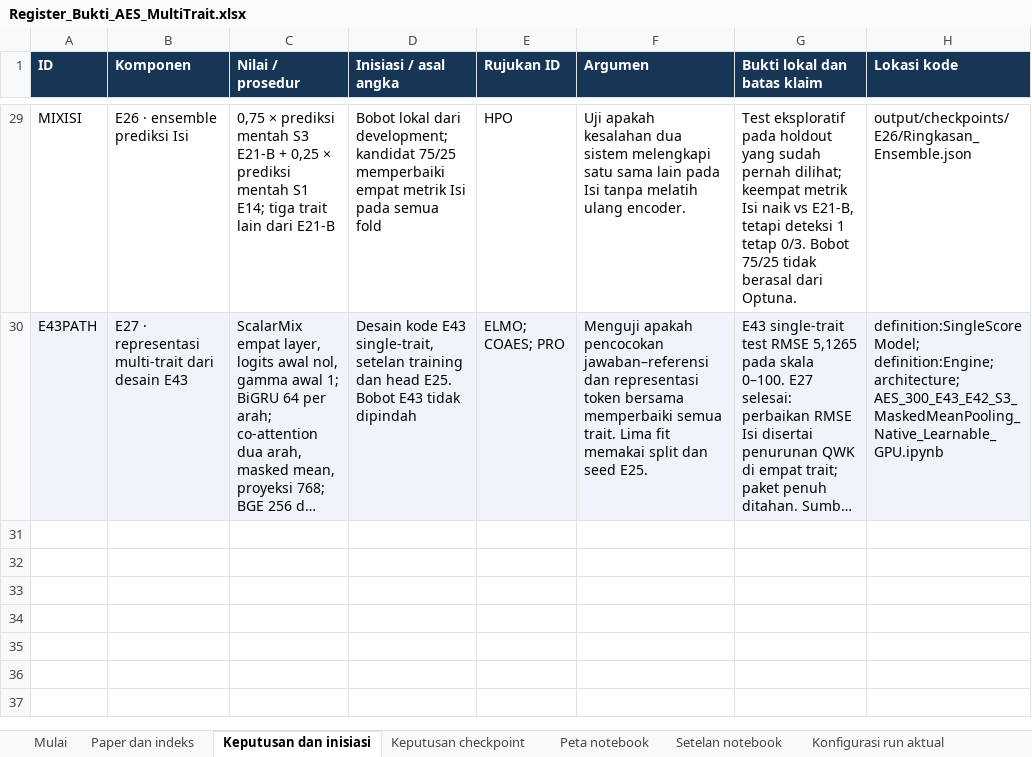
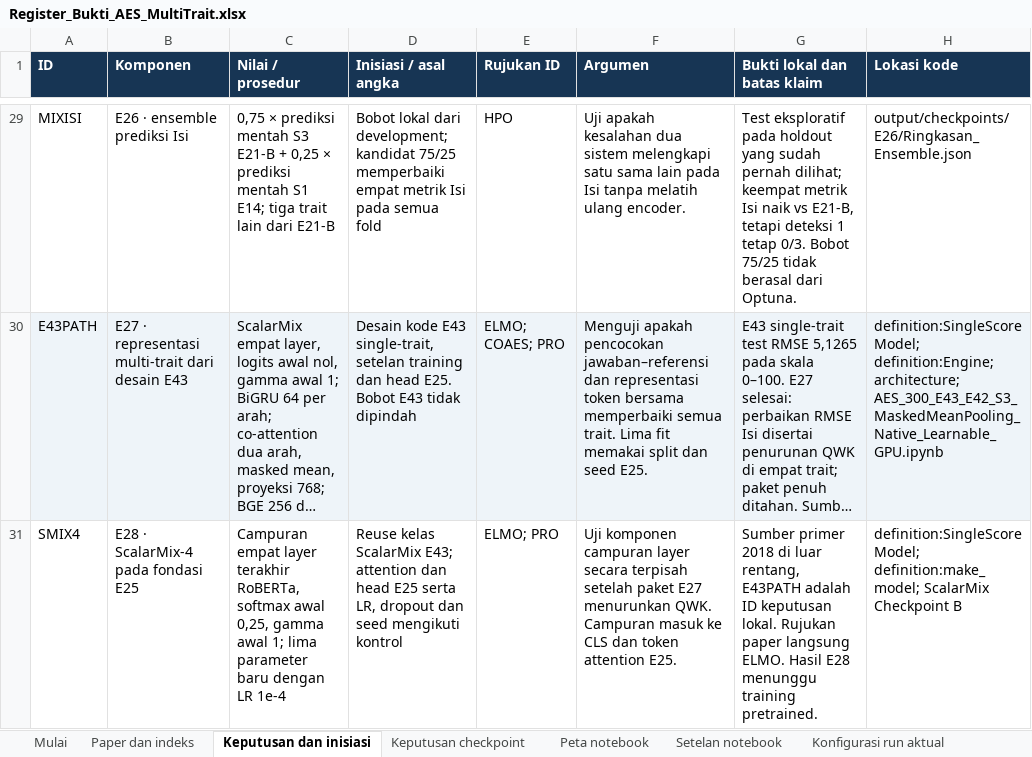
Before and after one commit to MalikHariyanto/Automated_Essay_Scoring, an Excel workbook: docs/skripsi/Register_Bukti_AES_MultiTrait.xlsx, sheet Keputusan dan inisiasi, drawn as a sheet; only a part is shown, gaps mark what is left out; long unchanged cells end in …; values as stored, in another font and other column widths than the file's, no borders; the diff names each change by its address in the sheet, - before the commit and + after, or states it on an @@ line.

Commit message:
Add E28 isolated ScalarMix-4 training on E25 S3

```diff
--- a/docs/skripsi/Register_Bukti_AES_MultiTrait.xlsx (sheet Keputusan dan inisiasi)
+++ b/docs/skripsi/Register_Bukti_AES_MultiTrait.xlsx (sheet Keputusan dan inisiasi)
+row 31: SMIX4 | E28 · ScalarMix-4 pada fondasi E25 | Campuran empat layer terakhir RoBERTa, softmax awal 0,25, gamma awal 1; lima parameter baru dengan LR 1e-4 | Reuse kelas ScalarMix E43; attention dan head E25 serta LR, dropout dan seed mengikuti kontrol | ELMO; PRO | Uji komponen campuran layer secara terpisah setelah paket E27 menurunkan QWK. Campuran masuk ke CLS dan token attention E25. | Sumber primer 2018 di luar rentang, E43PATH adalah ID keputusan lokal. Rujukan paper langsung ELMO. Hasil E28 menunggu training pretrained. | definition:SingleScoreModel; definition:make_model; ScalarMix Checkpoint B
```
Also changed, not shown: sheet Setelan notebook, sheet Peta notebook, sheet Keputusan checkpoint, 9 other files.
